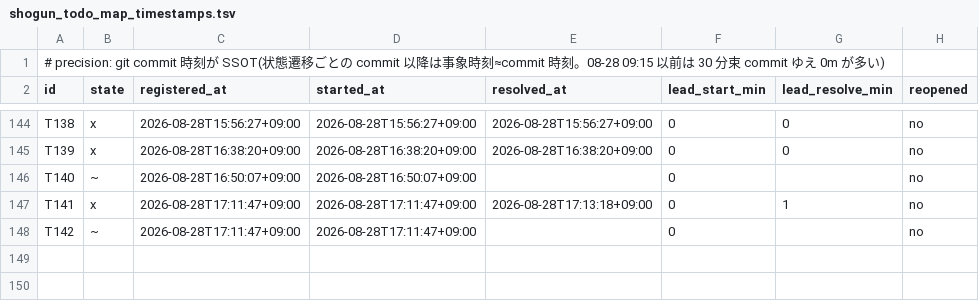
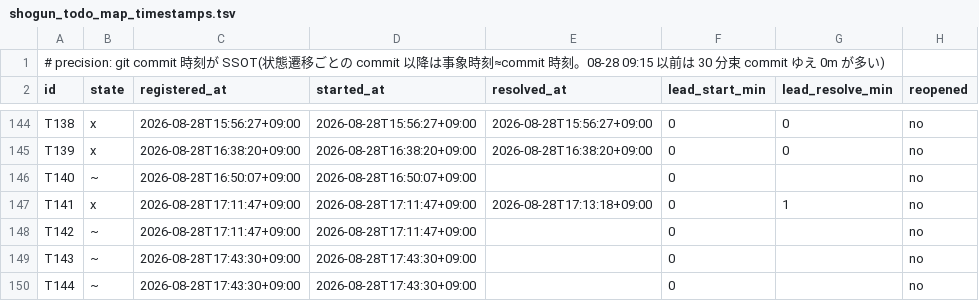
Before and after one commit to simokitafresh/multi-agent-shogun, a TSV file: queue/shogun_todo_map_timestamps.tsv, drawn as a sheet; only a part is shown, gaps mark what is left out.

Commit message:
todo_map 17:42: T143 r2 RC 欠落/T144 FALLBACK 理由/T142 segment_invalid

```diff
--- a/queue/shogun_todo_map_timestamps.tsv
+++ b/queue/shogun_todo_map_timestamps.tsv
@@ -148 +148,3 @@ T141	x	2026-08-28T17:11:47+09:00	2026-08-28T17:11:47+09:00	2026-08-28T17:13:18+0
 T142	~	2026-08-28T17:11:47+09:00	2026-08-28T17:11:47+09:00		0		no
+T143	~	2026-08-28T17:43:30+09:00	2026-08-28T17:43:30+09:00		0		no
+T144	~	2026-08-28T17:43:30+09:00	2026-08-28T17:43:30+09:00		0		no
```
Also changed, not shown: 2 other files.
